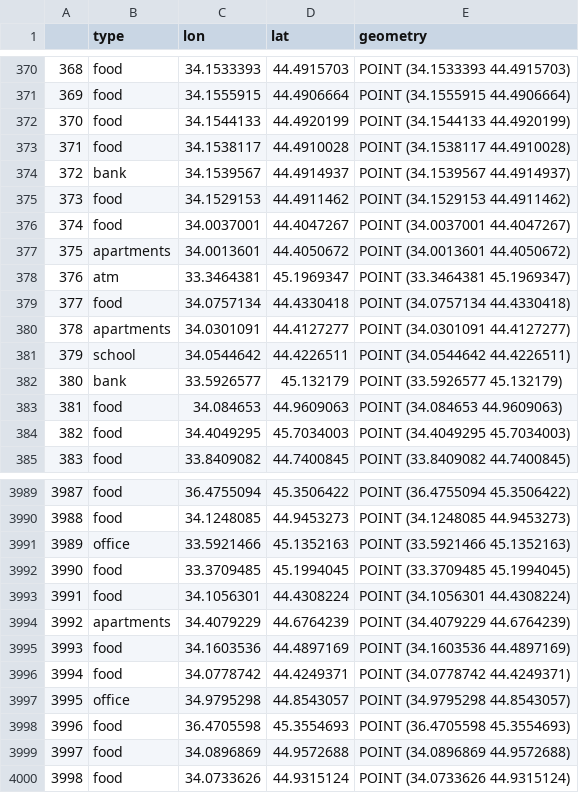
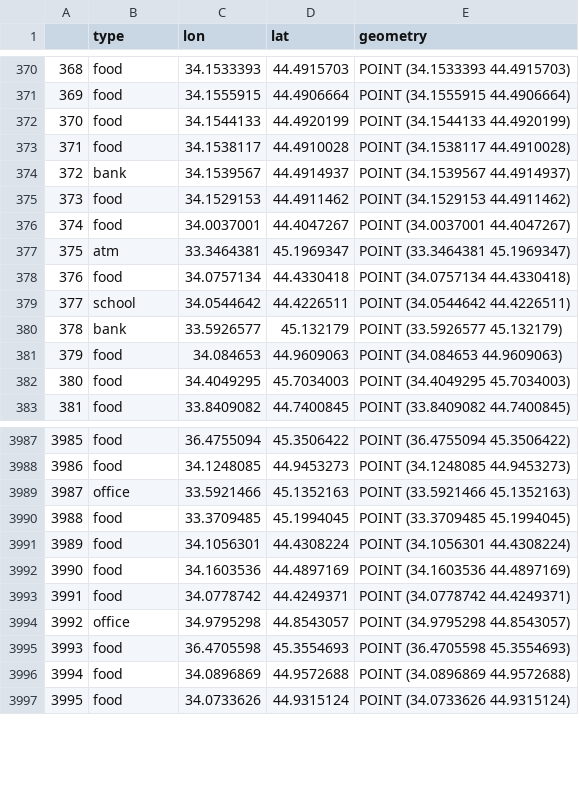
Before and after one commit to jeromeshan/hse-mlds-atm, a CSV file: checkpoints-tasks/checkpoint-2/fed_districts/cutted-crimean-fed-district.csv, drawn as a sheet; only a part is shown, gaps mark what is left out; removed rows and columns are numbered as before the commit, all else as after; the diff names each change by its address in the sheet, - before the commit and + after, or states it on an @@ line.

```diff
--- a/checkpoints-tasks/checkpoint-2/fed_districts/cutted-crimean-fed-district.csv
+++ b/checkpoints-tasks/checkpoint-2/fed_districts/cutted-crimean-fed-district.csv
-row 377: 375 | apartments | 34.0013601 | 44.4050672 | POINT (34.0013601 44.4050672)
@@ column A renumbered from row 377 down @@
-row 380: 378 | apartments | 34.0301091 | 44.4127277 | POINT (34.0301091 44.4127277)
-row 3994: 3992 | apartments | 34.4079229 | 44.6764239 | POINT (34.4079229 44.6764239)
```
Also changed, not shown: checkpoints-tasks/checkpoint-2/fed_districts/cutted-far-eastern-fed-district.csv, checkpoints-tasks/checkpoint-2/fed_districts/cutted-north-caucasus-fed-district.csv, 19 other files.
